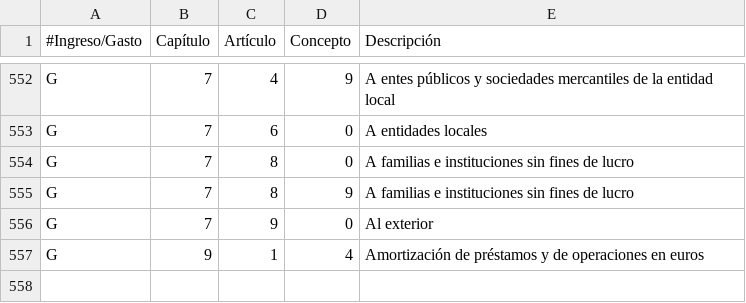
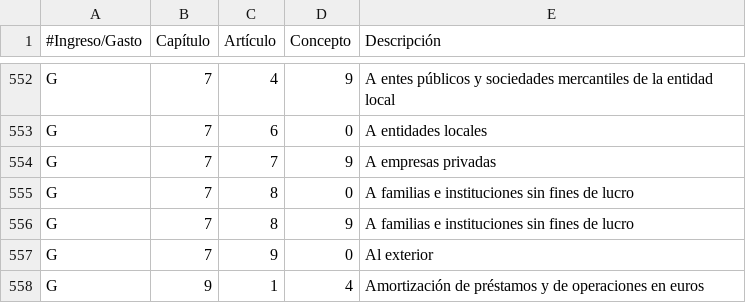
Before and after one commit to civio/presupuesto-menorca, a CSV file: data/es/clasificacion_economica.csv, drawn as a sheet; only a part is shown, gaps mark what is left out; the diff names each change by its address in the sheet, - before the commit and + after, or states it on an @@ line.

Commit message:
Add 2018 budget data
civio/presupuesto-management#823

```diff
--- a/data/es/clasificacion_economica.csv
+++ b/data/es/clasificacion_economica.csv
+row 554: G | 7 | 7 | 9 | A empresas privadas
```
Also changed, not shown: data/ca/clasificacion_economica.csv, 6 other files.
